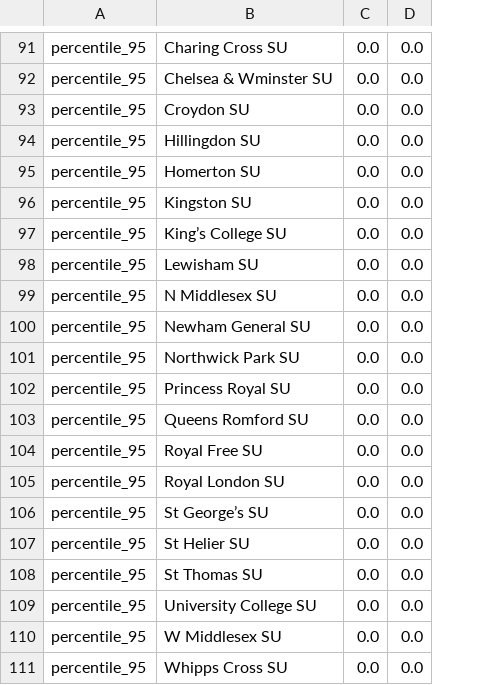
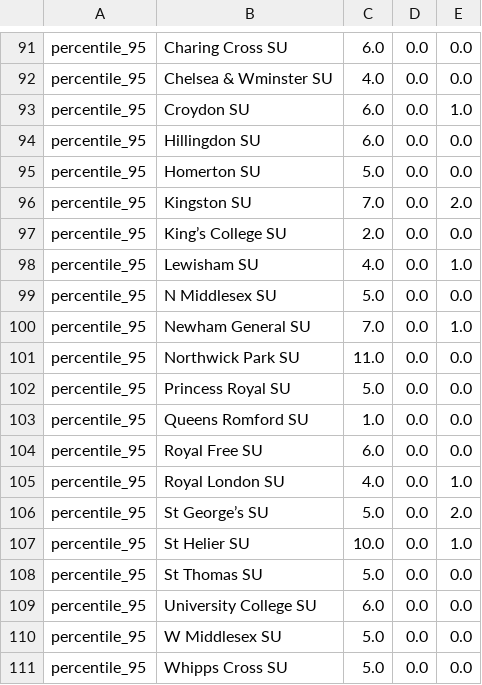
Before and after one commit to MichaelAllen1966/2105_london_acute_stroke_unit, a CSV file: output/waiting_preferred_pivot.csv, drawn as a sheet; only a part is shown, gaps mark what is left out; addresses are those after the commit; the diff covers the shown part only; the diff names each change by its address in the sheet, - before the commit and + after, or states it on an @@ line.

```diff
--- a/output/waiting_preferred_pivot.csv
+++ b/output/waiting_preferred_pivot.csv
+column C, rows 91-111: 6.0 | 4.0 | 6.0 | 6.0 | 5.0 | 7.0 | 2.0 | 4.0 | 5.0 | 7.0 | 11.0 | 5.0 | 1.0 | 6.0 | 4.0 | 5.0 | 10.0 | 5.0 | 6.0 | 5.0 | 5.0
-E93: 0.0
+E93: 1.0
-E96: 0.0
+E96: 2.0
-E98: 0.0
+E98: 1.0
-E100: 0.0
+E100: 1.0
-E105: 0.0
+E105: 1.0
-E106: 0.0
+E106: 2.0
-E107: 0.0
+E107: 1.0
```
Also changed, not shown: 1 added row, 1 removed row and 30 edited cells elsewhere in this file, output/displaced_destination_pivot.csv, output/displaced_preferred_pivot.csv, 10 other files.
